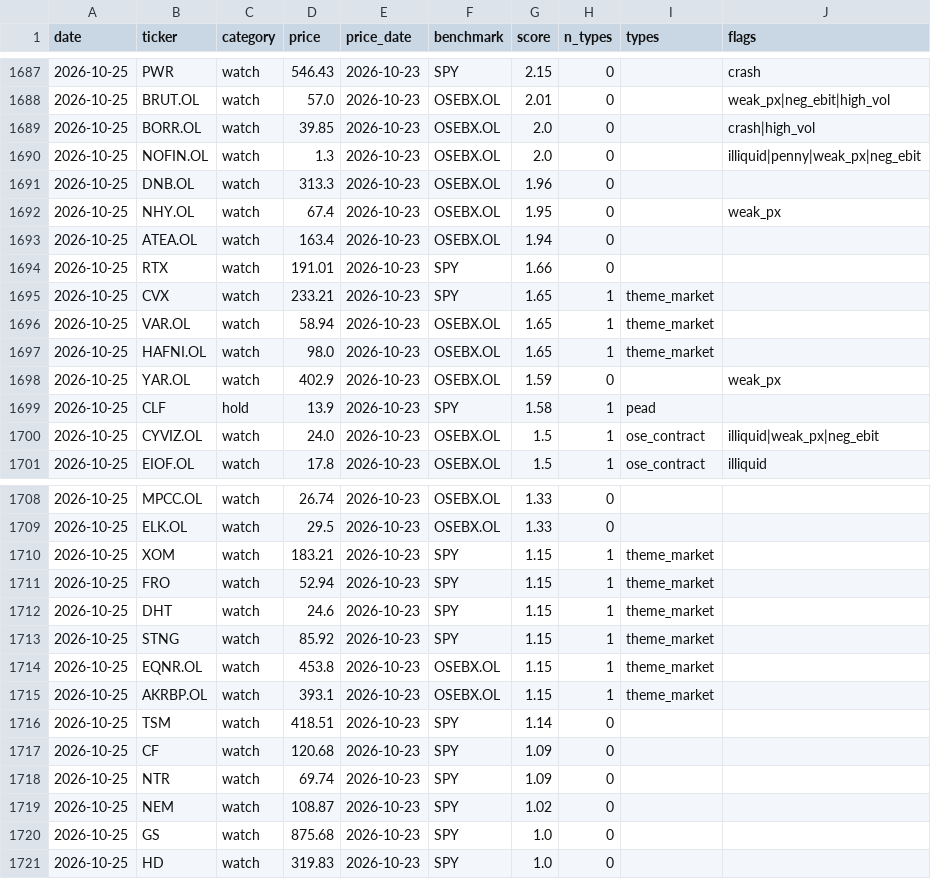
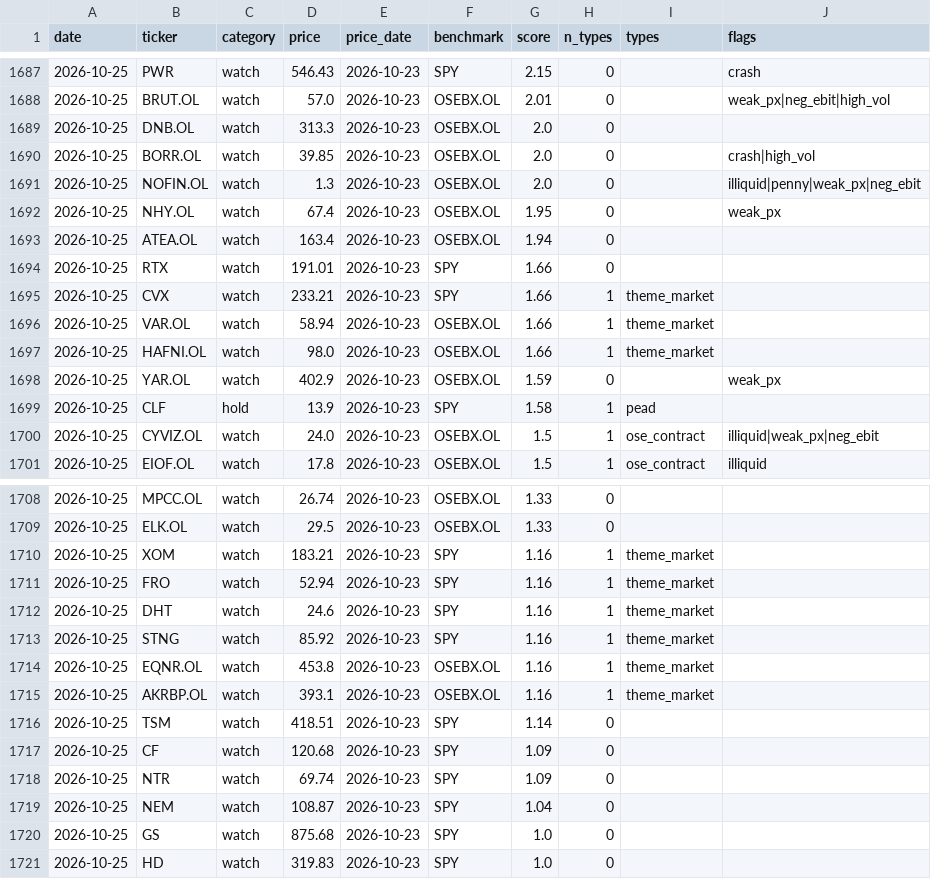
Before and after one commit to Feelwet/signal-tool, a CSV file: logs/categories.csv, drawn as a sheet; only a part is shown, gaps mark what is left out.

```diff
--- a/logs/categories.csv
+++ b/logs/categories.csv
@@ -1688,5 +1688,5 @@ date,ticker,category,price,price_date,benchmark,score,n_types,types,flags
 2026-10-25,BRUT.OL,watch,57.0,2026-10-23,OSEBX.OL,2.01,0,,weak_px|neg_ebit|high_vol
+2026-10-25,DNB.OL,watch,313.3,2026-10-23,OSEBX.OL,2.0,0,,
 2026-10-25,BORR.OL,watch,39.85,2026-10-23,OSEBX.OL,2.0,0,,crash|high_vol
 2026-10-25,NOFIN.OL,watch,1.3,2026-10-23,OSEBX.OL,2.0,0,,illiquid|penny|weak_px|neg_ebit
-2026-10-25,DNB.OL,watch,313.3,2026-10-23,OSEBX.OL,1.96,0,,
 2026-10-25,NHY.OL,watch,67.4,2026-10-23,OSEBX.OL,1.95,0,,weak_px
@@ -1694,5 +1694,5 @@ date,ticker,category,price,price_date,benchmark,score,n_types,types,flags
 2026-10-25,RTX,watch,191.01,2026-10-23,SPY,1.66,0,,
-2026-10-25,CVX,watch,233.21,2026-10-23,SPY,1.65,1,theme_market,
-2026-10-25,VAR.OL,watch,58.94,2026-10-23,OSEBX.OL,1.65,1,theme_market,
-2026-10-25,HAFNI.OL,watch,98.0,2026-10-23,OSEBX.OL,1.65,1,theme_market,
+2026-10-25,CVX,watch,233.21,2026-10-23,SPY,1.66,1,theme_market,
+2026-10-25,VAR.OL,watch,58.94,2026-10-23,OSEBX.OL,1.66,1,theme_market,
+2026-10-25,HAFNI.OL,watch,98.0,2026-10-23,OSEBX.OL,1.66,1,theme_market,
 2026-10-25,YAR.OL,watch,402.9,2026-10-23,OSEBX.OL,1.59,0,,weak_px
@@ -1709,8 +1709,8 @@ date,ticker,category,price,price_date,benchmark,score,n_types,types,flags
 2026-10-25,ELK.OL,watch,29.5,2026-10-23,OSEBX.OL,1.33,0,,
-2026-10-25,XOM,watch,183.21,2026-10-23,SPY,1.15,1,theme_market,
-2026-10-25,FRO,watch,52.94,2026-10-23,SPY,1.15,1,theme_market,
-2026-10-25,DHT,watch,24.6,2026-10-23,SPY,1.15,1,theme_market,
-2026-10-25,STNG,watch,85.92,2026-10-23,SPY,1.15,1,theme_market,
-2026-10-25,EQNR.OL,watch,453.8,2026-10-23,OSEBX.OL,1.15,1,theme_market,
-2026-10-25,AKRBP.OL,watch,393.1,2026-10-23,OSEBX.OL,1.15,1,theme_market,
+2026-10-25,XOM,watch,183.21,2026-10-23,SPY,1.16,1,theme_market,
+2026-10-25,FRO,watch,52.94,2026-10-23,SPY,1.16,1,theme_market,
+2026-10-25,DHT,watch,24.6,2026-10-23,SPY,1.16,1,theme_market,
+2026-10-25,STNG,watch,85.92,2026-10-23,SPY,1.16,1,theme_market,
+2026-10-25,EQNR.OL,watch,453.8,2026-10-23,OSEBX.OL,1.16,1,theme_market,
+2026-10-25,AKRBP.OL,watch,393.1,2026-10-23,OSEBX.OL,1.16,1,theme_market,
 2026-10-25,TSM,watch,418.51,2026-10-23,SPY,1.14,0,,
@@ -1718,3 +1718,3 @@ date,ticker,category,price,price_date,benchmark,score,n_types,types,flags
 2026-10-25,NTR,watch,69.74,2026-10-23,SPY,1.09,0,,
-2026-10-25,NEM,watch,108.87,2026-10-23,SPY,1.02,0,,
+2026-10-25,NEM,watch,108.87,2026-10-23,SPY,1.04,0,,
 2026-10-25,GS,watch,875.68,2026-10-23,SPY,1.0,0,,
```
Also changed, not shown: logs/theme_score.csv, 1 other file.
